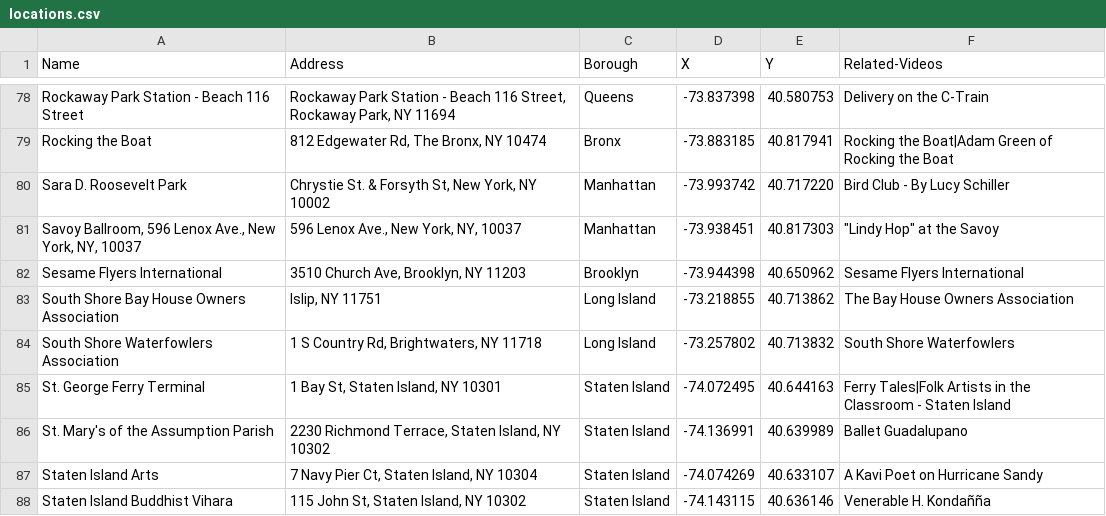
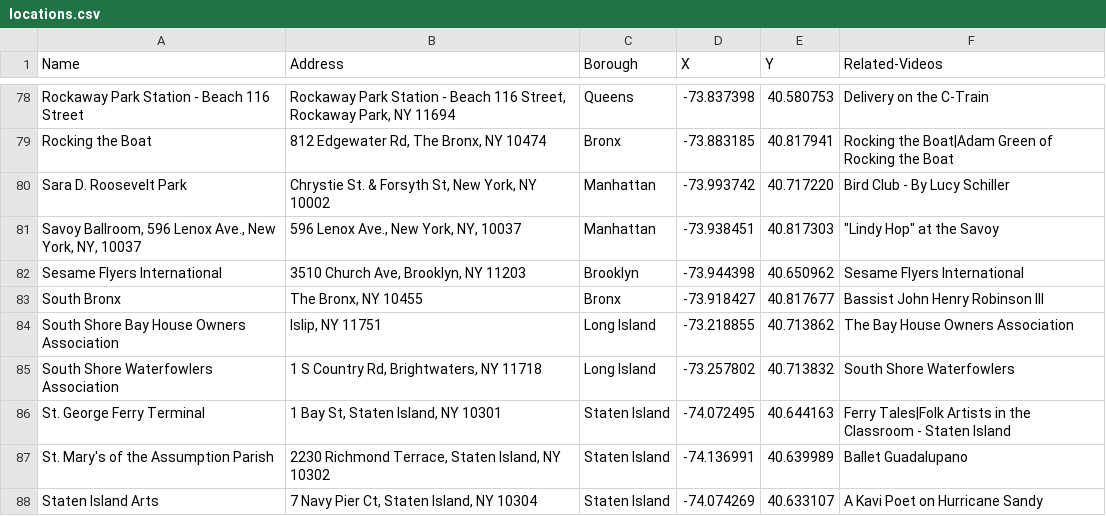
Before and after one commit to leebock/city-lore, a CSV file: data/locations.csv, drawn as a sheet; only a part is shown, gaps mark what is left out; the shorter side is filled out with more unchanged rows.

```diff
--- a/data/locations.csv
+++ b/data/locations.csv
@@ -82,2 +82,3 @@
 "Sesame Flyers International","3510 Church Ave, Brooklyn, NY 11203","Brooklyn","-73.944398","40.650962","Sesame Flyers International "
+"South Bronx","The Bronx, NY 10455","Bronx","-73.918427","40.817677","Bassist John Henry Robinson III"
 "South Shore Bay House Owners Association","Islip, NY 11751","Long Island","-73.218855","40.713862","The Bay House Owners Association"
```
Also changed, not shown: data/videos.csv, 1 other file.
